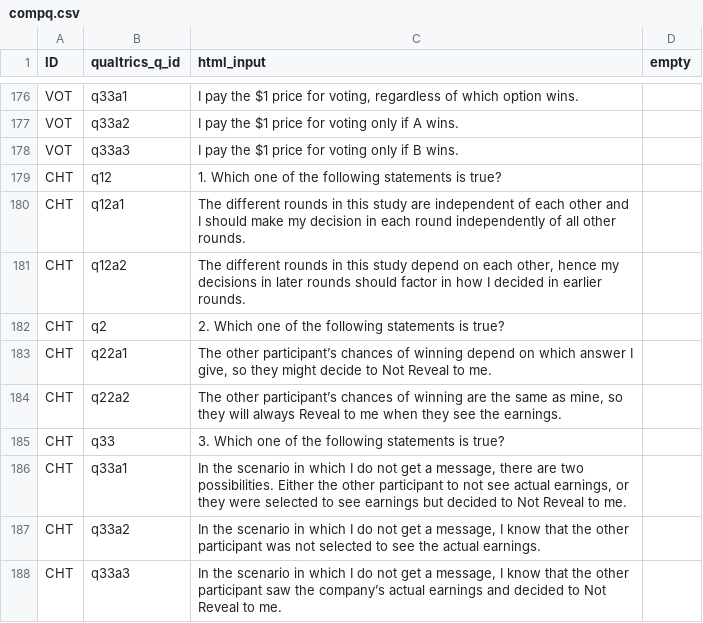
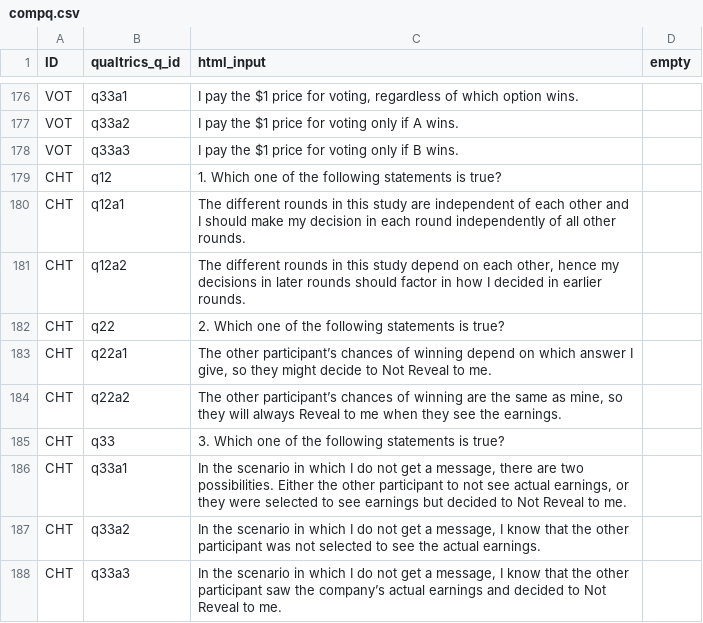
Before and after one commit to jeffreyyang97/Attenuation, a CSV file: Instructions/html/compq.csv, drawn as a sheet; only a part is shown, gaps mark what is left out.

```diff
--- a/Instructions/html/compq.csv
+++ b/Instructions/html/compq.csv
@@ -181,3 +181,3 @@ CHT,q12a1,The different rounds in this study are independent of each other and I
 CHT,q12a2,"The different rounds in this study depend on each other, hence my decisions in later rounds should factor in how I decided in earlier rounds.",
-CHT,q2,2. Which one of the following statements is true?,
+CHT,q22,2. Which one of the following statements is true?,
 CHT,q22a1,"The other participant’s chances of winning depend on which answer I give, so they might decide to Not Reveal to me.",
```
Also changed, not shown: 2 other files.
